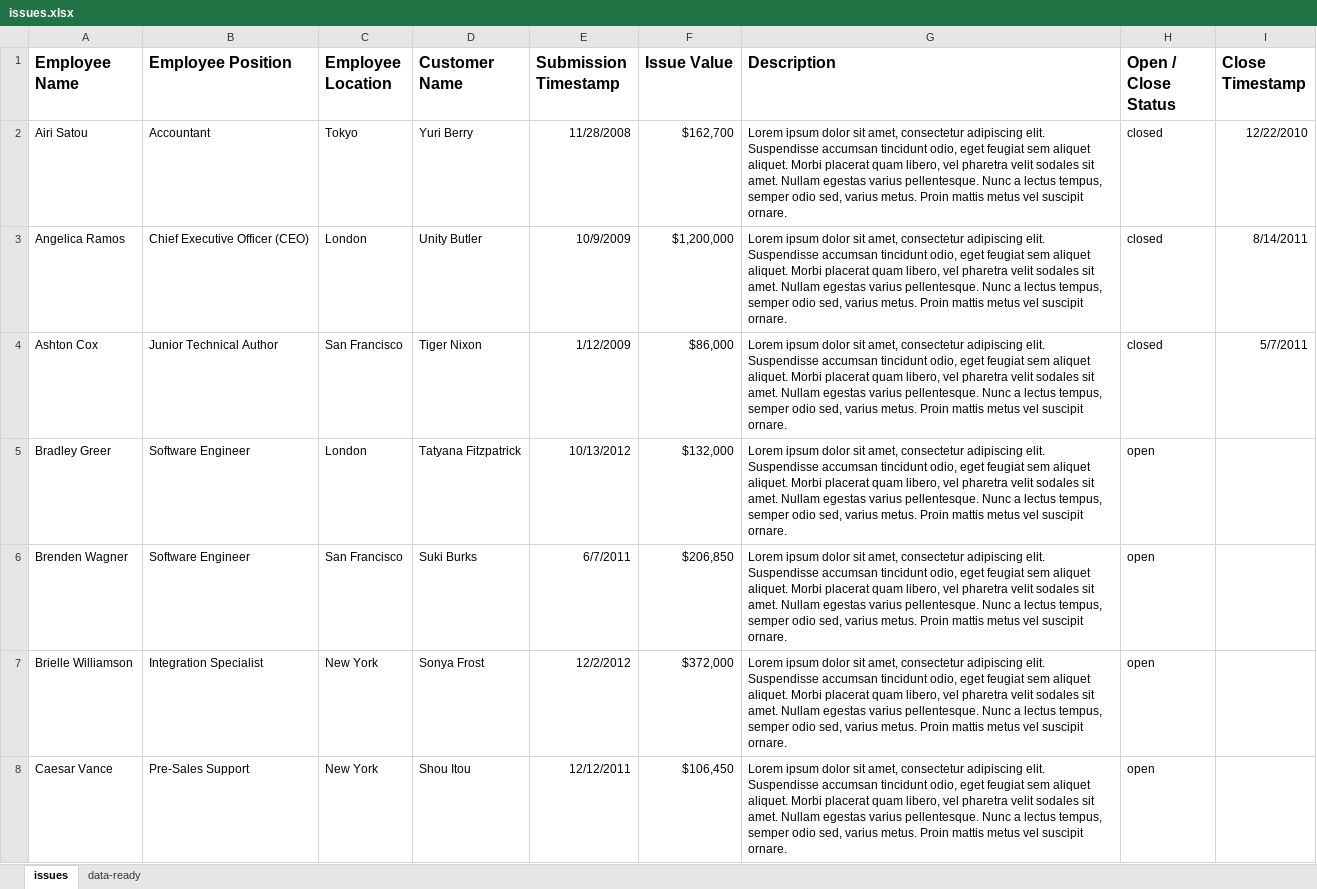
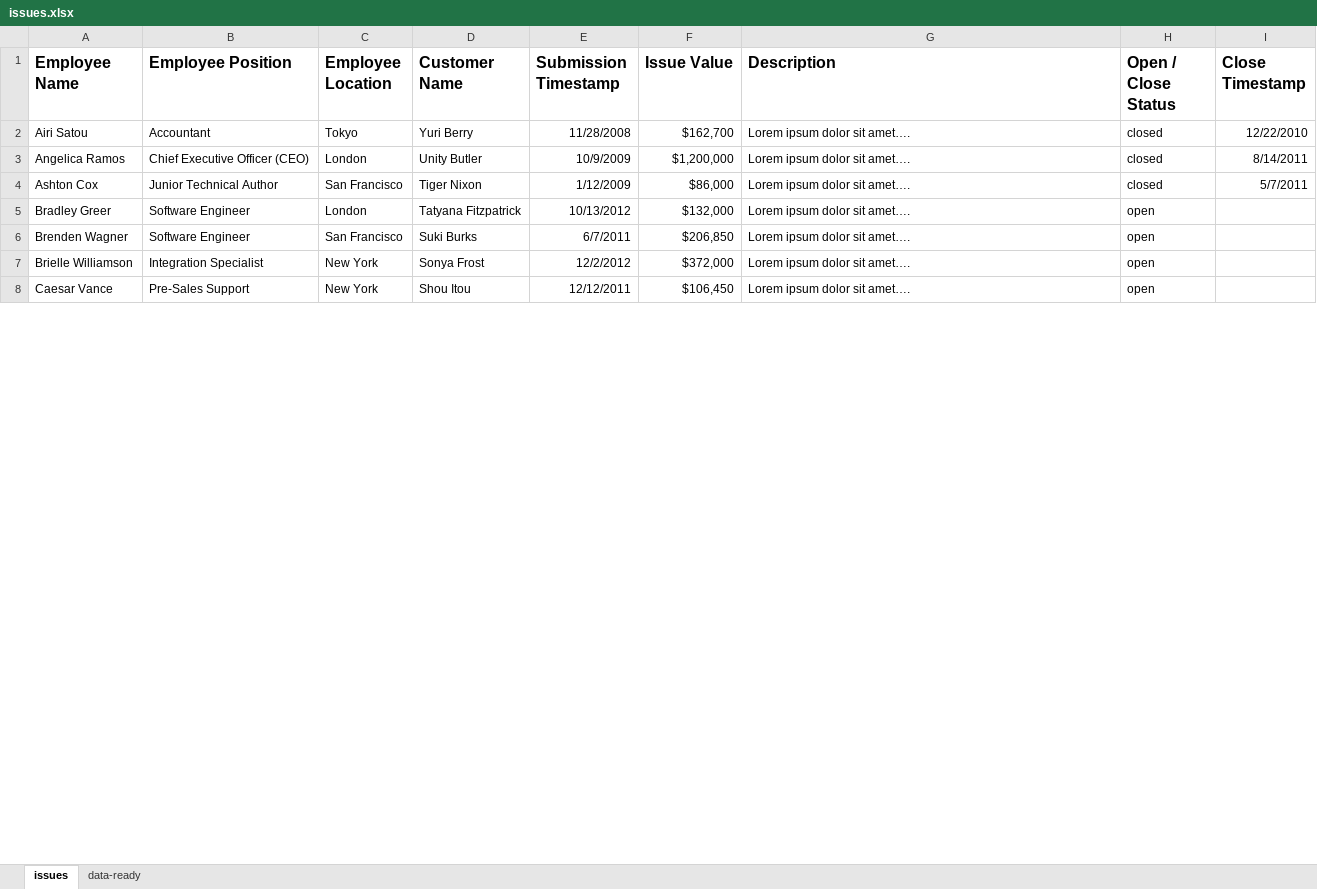
Before and after one commit to SiddheshKhedekar/udacity-srwebdev-project4-dashboard, an Excel workbook: issues-data/issues.xlsx, sheet issues, drawn as a sheet; only a part is shown; values as stored, in another font and other column widths than the file's, no borders; the diff covers the shown part only; the diff names each change by its address in the sheet, - before the commit and + after, or states it on an @@ line.

Commit message:
type: feat
updated filtered data data and rows to match assignment criteria

```diff
--- a/issues-data/issues.xlsx (sheet issues)
+++ b/issues-data/issues.xlsx (sheet issues)
-G2:G8 (Description): …dolor sit amet, consectetur adipiscing elit. Suspendisse accumsan tincidunt odio, eget feugiat sem aliquet aliquet. Morbi placerat quam libero, vel pharetra velit sodales sit amet. Nullam egestas varius pellentesque. Nunc a lectus tempus, semper odio sed, varius metus. Proin mattis metus vel suscipit ornare.
+G2:G8 (Description): …dolor sit amet….
```
Also changed, not shown: 29 edited cells elsewhere in this sheet, 1 other file.
